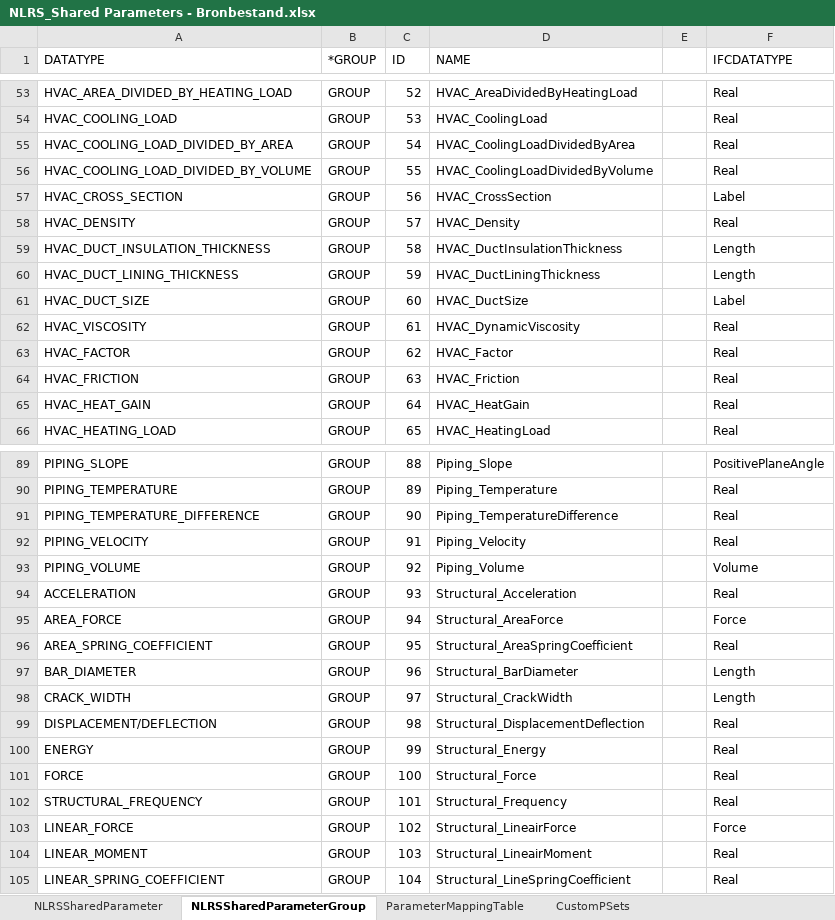
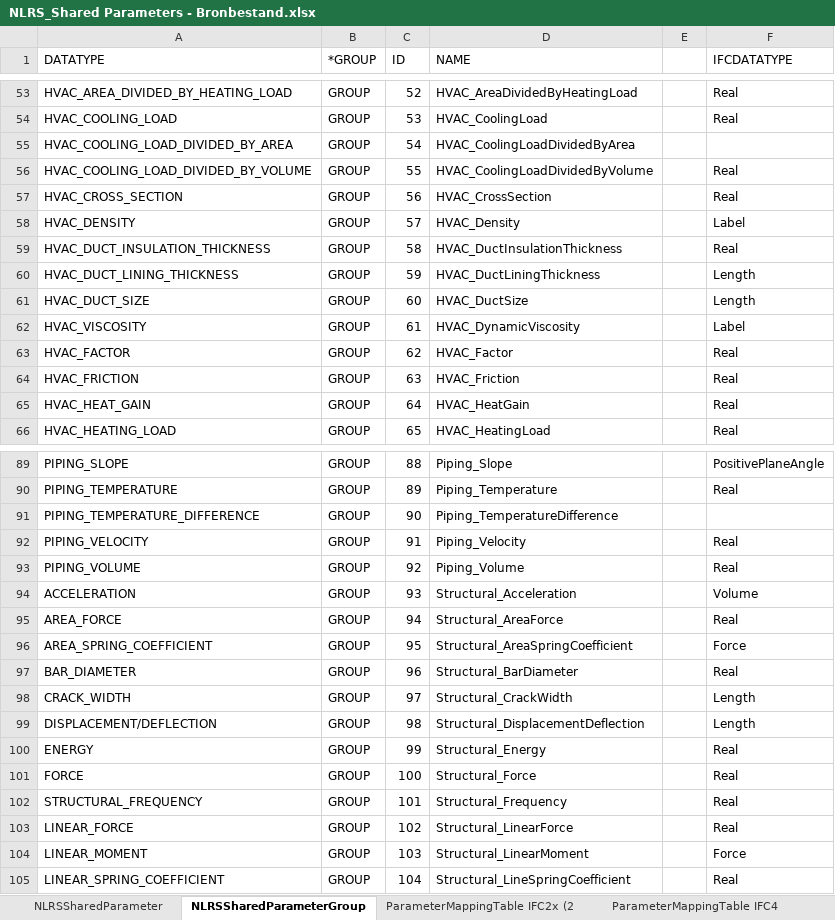
Before and after one commit to RevitStandards/NLRS_Shared_Parameters, an Excel workbook: NLRS_Shared Parameters - Bronbestand.xlsx, sheet NLRSSharedParameterGroup, drawn as a sheet; only a part is shown, gaps mark what is left out; values as stored, in another font and other column widths than the file's, no borders; table styles not drawn; the diff covers the shown part only; the diff names each change by its address in the sheet, - before the commit and + after, or states it on an @@ line.

```diff
--- a/NLRS_Shared Parameters - Bronbestand.xlsx (sheet NLRSSharedParameterGroup)
+++ b/NLRS_Shared Parameters - Bronbestand.xlsx (sheet NLRSSharedParameterGroup)
-sheet tab: ParameterMappingTable
+sheet tab: ParameterMappingTable IFC4
+sheet tab: ParameterMappingTable IFC2x (2
-F55 (IFCDATATYPE): Real
+F55 (IFCDATATYPE): (empty)
-F57 (IFCDATATYPE): Label
+F57 (IFCDATATYPE): Real
-F58 (IFCDATATYPE): Real
+F58 (IFCDATATYPE): Label
-F59 (IFCDATATYPE): Length
+F59 (IFCDATATYPE): Real
-F61 (IFCDATATYPE): Label
+F61 (IFCDATATYPE): Length
-F62 (IFCDATATYPE): Real
+F62 (IFCDATATYPE): Label
-F91 (IFCDATATYPE): Real
+F91 (IFCDATATYPE): (empty)
-F93 (IFCDATATYPE): Volume
+F93 (IFCDATATYPE): Real
-F94 (IFCDATATYPE): Real
+F94 (IFCDATATYPE): Volume
-F95 (IFCDATATYPE): Force
+F95 (IFCDATATYPE): Real
-F96 (IFCDATATYPE): Real
+F96 (IFCDATATYPE): Force
-F97 (IFCDATATYPE): Length
+F97 (IFCDATATYPE): Real
-F99 (IFCDATATYPE): Real
+F99 (IFCDATATYPE): Length
-D103 (NAME): Structural_LineairForce
+D103 (NAME): Structural_LinearForce
-F103 (IFCDATATYPE): Force
+F103 (IFCDATATYPE): Real
-D104 (NAME): Structural_LineairMoment
+D104 (NAME): Structural_LinearMoment
-F104 (IFCDATATYPE): Real
+F104 (IFCDATATYPE): Force
```
Also changed, not shown: 21 added rows and 9 edited cells elsewhere in this sheet, sheet ParameterMappingTable IFC4, sheet NLRSSharedParameter, sheet CustomPSets, 4 other files.
